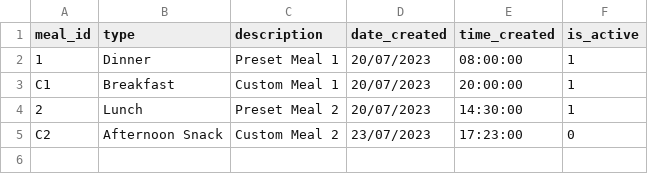
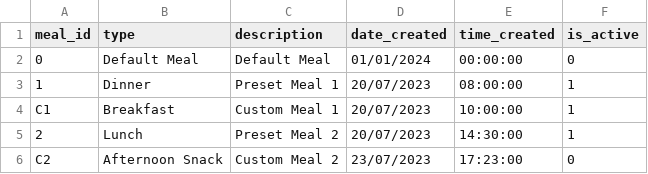
Before and after one commit to alisuhail-amanu2/AFNT, a CSV file: AFNT/Database/DatabaseCSV/Local/meals.csv, drawn as a sheet.

Commit message:
Implemented Allocate Meals and Create Food Item Screens

```diff
--- a/AFNT/Database/DatabaseCSV/Local/meals.csv
+++ b/AFNT/Database/DatabaseCSV/Local/meals.csv
@@ -1,4 +1,5 @@
 meal_id,type,description,date_created,time_created,is_active
+0,Default Meal,Default Meal,01/01/2024,00:00:00,0
 1,Dinner,Preset Meal 1,20/07/2023,08:00:00,1
-C1,Breakfast,Custom Meal 1,20/07/2023,20:00:00,1
+C1,Breakfast,Custom Meal 1,20/07/2023,10:00:00,1
 2,Lunch,Preset Meal  2,20/07/2023,14:30:00,1
```
Also changed, not shown: AFNT/Database/DatabaseCSV/Local/meal_logs.csv, 7 other files.
